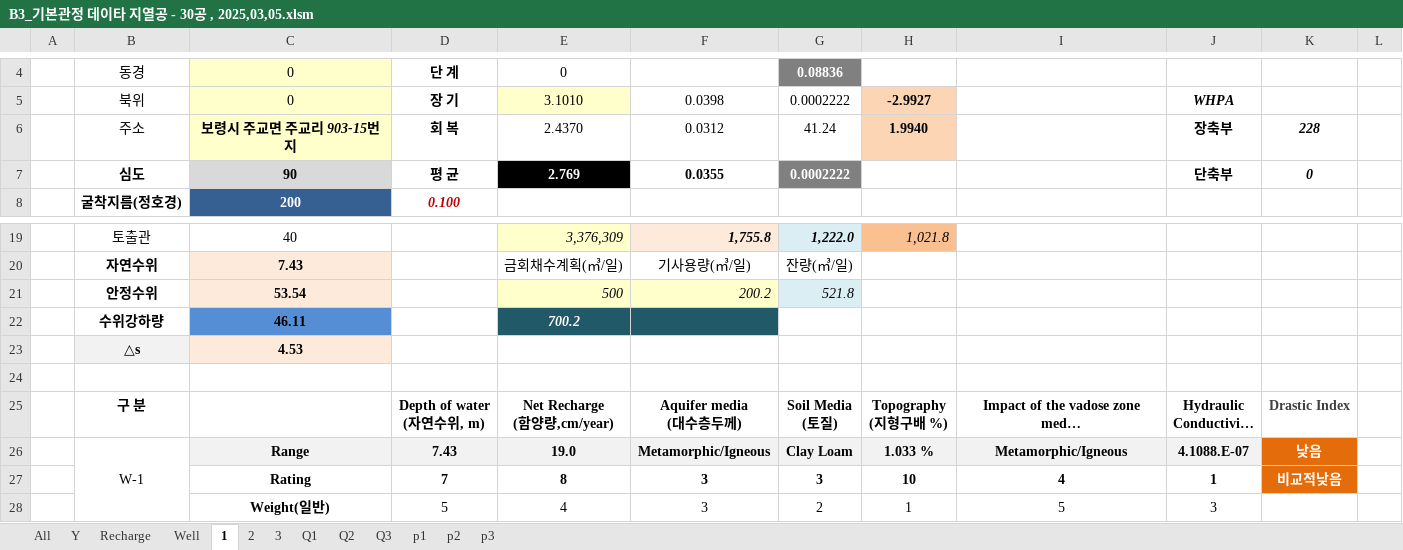
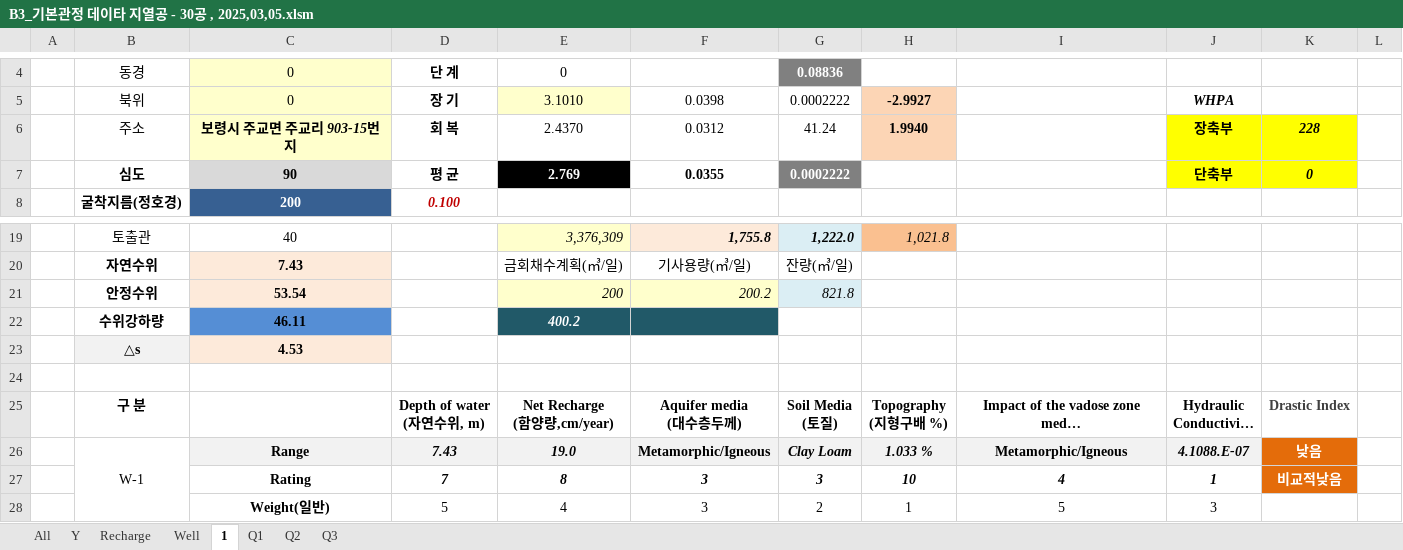
Before and after one commit to ihanseol/02_Excel2, an Excel workbook: 01_Acquifer Pumping Test/03_기본관정데이타/B3_기본관정 데이타 지열공 - 30공 , 2025,03,05.xlsm, sheet 1, drawn as a sheet; only a part is shown, gaps mark what is left out; long unchanged cells end in …; values as stored, in another font and other column widths than the file's, no borders; charts and pictures not drawn; the diff names each change by its address in the sheet, - before the commit and + after, or states it on an @@ line.

```diff
--- a/01_Acquifer Pumping Test/03_기본관정데이타/B3_기본관정 데이타 지열공 - 30공 , 2025,03,05.xlsm (sheet 1)
+++ b/01_Acquifer Pumping Test/03_기본관정데이타/B3_기본관정 데이타 지열공 - 30공 , 2025,03,05.xlsm (sheet 1)
-sheet tab: 2
-sheet tab: 3
-sheet tab: p1
-sheet tab: p2
-sheet tab: p3
-J6:K7 fill: none
+J6:K7 fill: #FFFF00
-E21: 500
+E21: 200
-G21: 521.8
+G21: 821.8
-E22: 700.2
+E22: 400.2
-D26:E26 italic: off
+D26:E26 italic: on
-G26:H26 italic: off
+G26:H26 italic: on
-J26 italic: off
+J26 italic: on
-D27:J27 italic: off
+D27:J27 italic: on
```
Also changed, not shown: sheet Well, sheet Recharge, charts or pictures, 11 other files.
